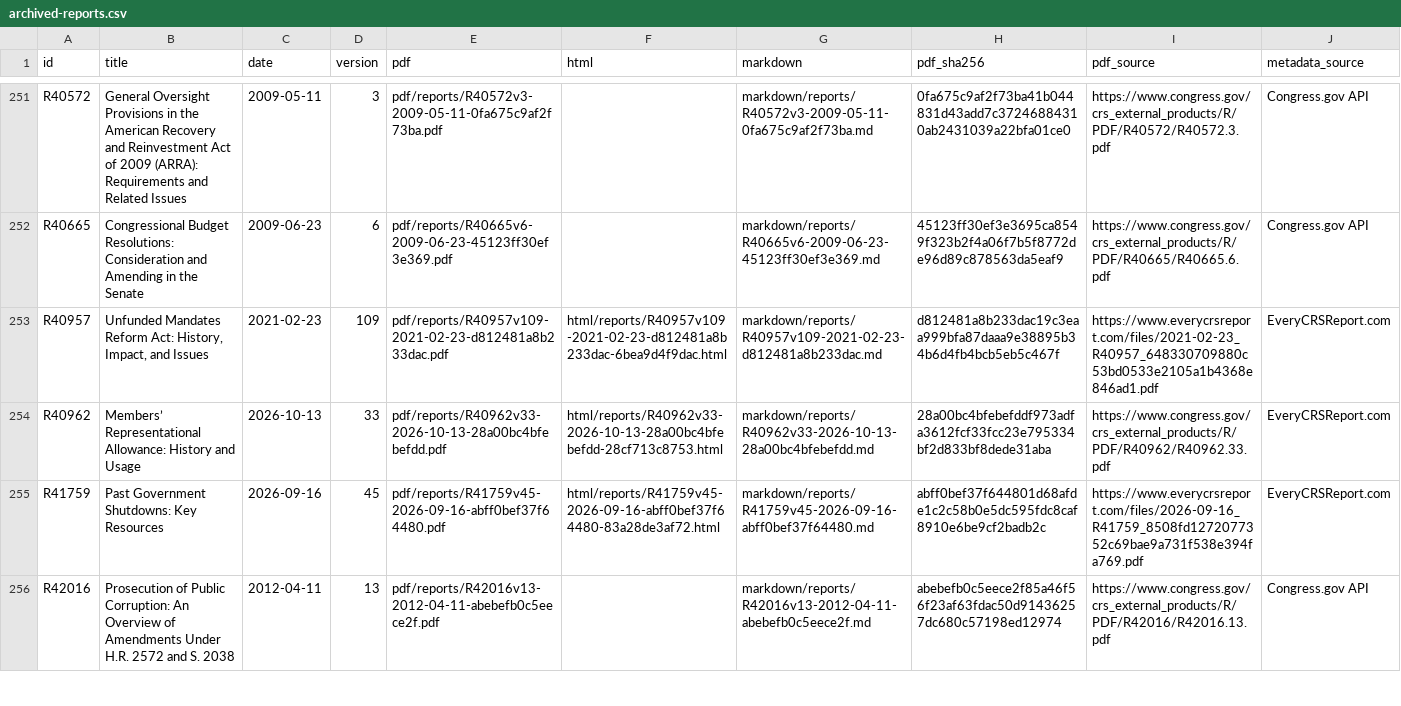
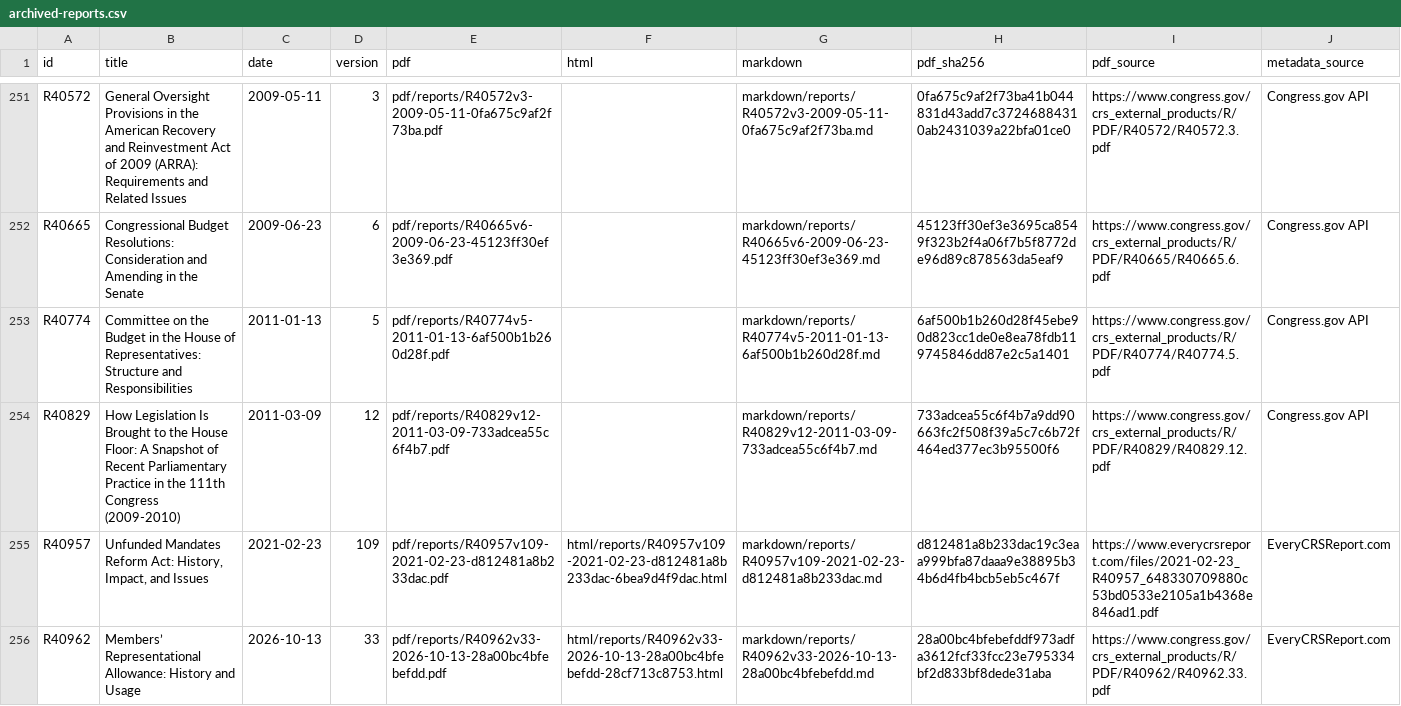
Before and after one commit to krischen-77/crs-reports, a CSV file: data/archived-reports.csv, drawn as a sheet; only a part is shown, gaps mark what is left out; the shorter side is filled out with more unchanged rows.

```diff
--- a/data/archived-reports.csv
+++ b/data/archived-reports.csv
@@ -252,2 +252,4 @@ R40572,General Oversight Provisions in the American Recovery and Reinvestment Ac
 R40665,Congressional Budget Resolutions: Consideration and Amending in the Senate,2009-06-23,6,pdf/reports/R40665v6-2009-06-23-45123ff30ef3e369.pdf,,markdown/reports/R40665v6-2009-06-23-45123ff30ef3e369.md,45123ff30ef3e3695ca8549f323b2f4a06f7b5f8772de96d89c878563da5eaf9,https://www.congress.gov/crs_external_products/R/PDF/R40665/R40665.6.pdf,Congress.gov API
+R40774,Committee on the Budget in the House of Representatives: Structure and Responsibilities,2011-01-13,5,pdf/reports/R40774v5-2011-01-13-6af500b1b260d28f.pdf,,markdown/reports/R40774v5-2011-01-13-6af500b1b260d28f.md,6af500b1b260d28f45ebe90d823cc1de0e8ea78fdb119745846dd87e2c5a1401,https://www.congress.gov/crs_external_products/R/PDF/R40774/R40774.5.pdf,Congress.gov API
+R40829,How Legislation Is Brought to the House Floor: A Snapshot of Recent Parliamentary Practice in the 111th Congress (2009-2010),2011-03-09,12,pdf/reports/R40829v12-2011-03-09-733adcea55c6f4b7.pdf,,markdown/reports/R40829v12-2011-03-09-733adcea55c6f4b7.md,733adcea55c6f4b7a9dd90663fc2f508f39a5c7c6b72f464ed377ec3b95500f6,https://www.congress.gov/crs_external_products/R/PDF/R40829/R40829.12.pdf,Congress.gov API
 R40957,"Unfunded Mandates Reform Act: History, Impact, and Issues",2021-02-23,109,pdf/reports/R40957v109-2021-02-23-d812481a8b233dac.pdf,html/reports/R40957v109-2021-02-23-d812481a8b233dac-6bea9d4f9dac.html,markdown/reports/R40957v109-2021-02-23-d812481a8b233dac.md,d812481a8b233dac19c3eaa999bfa87daaa9e38895b34b6d4fb4bcb5eb5c467f,https://www.everycrsreport.com/files/2021-02-23_R40957_648330709880c53bd0533e2105a1b4368e846ad1.pdf,EveryCRSReport.com
```
Also changed, not shown: 9 other files.
